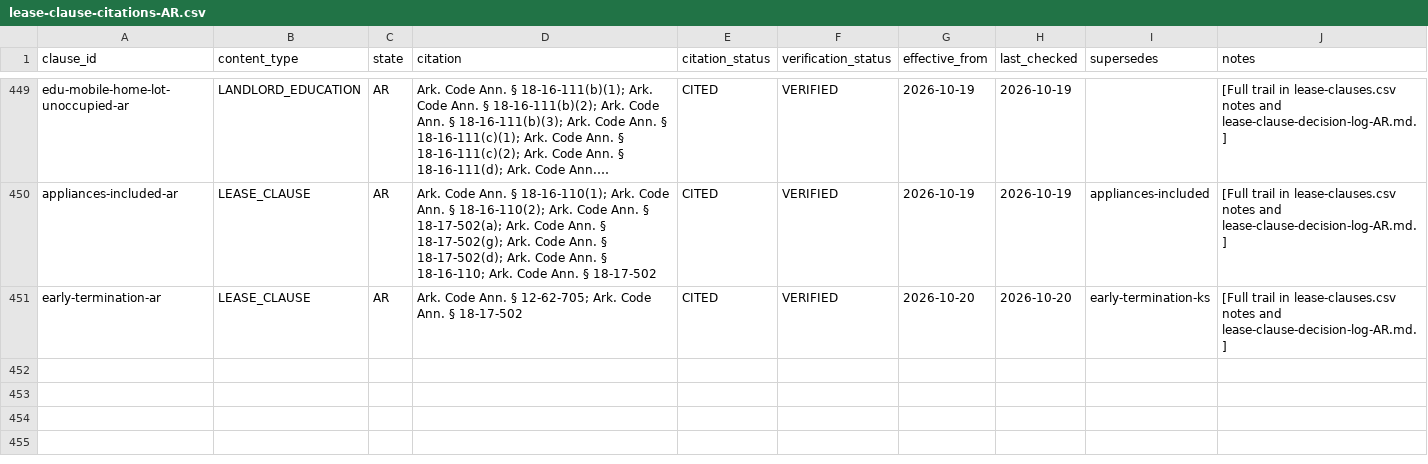
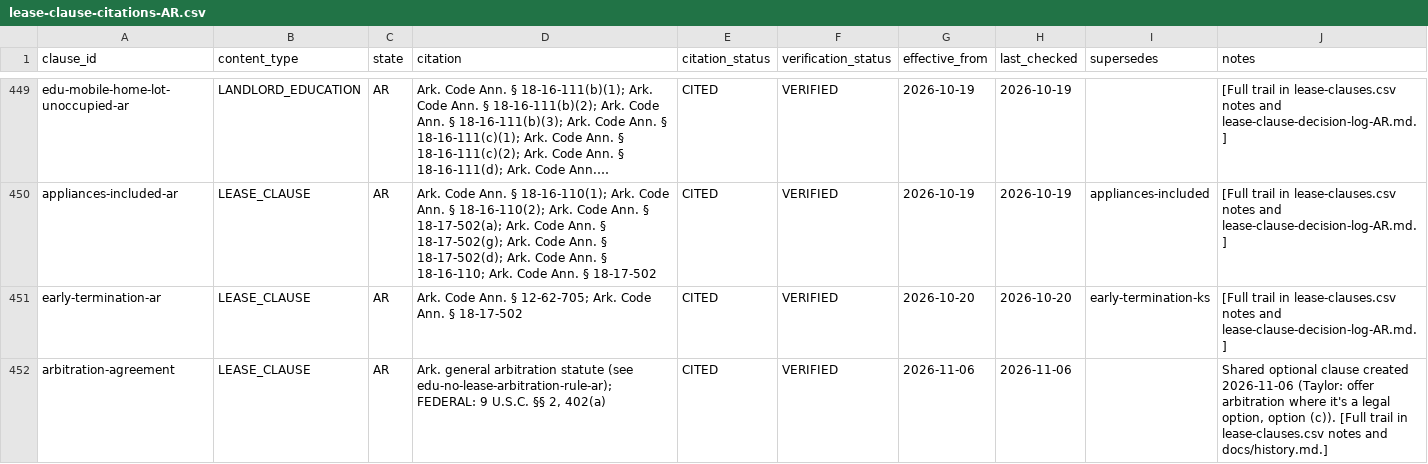
Before and after one commit to tsteinbaugh/property-manager-landlord-app, a CSV file: lease-clause-citations-AR.csv, drawn as a sheet; only a part is shown, gaps mark what is left out; long unchanged cells end in ….

```diff
--- a/lease-clause-citations-AR.csv
+++ b/lease-clause-citations-AR.csv
@@ -451 +451,2 @@ appliances-included-ar,LEASE_CLAUSE,AR,Ark. Code Ann. § 18-16-110(1); Ark. Code
 early-termination-ar,LEASE_CLAUSE,AR,Ark. Code Ann. § 12-62-705; Ark. Code Ann. § 18-17-502,CITED,VERIFIED,2026-10-20,2026-10-20,early-termination-ks,[Full trail in lease-clauses.csv notes and lease-clause-decision-log-AR.md.]
+arbitration-agreement,LEASE_CLAUSE,AR,"Ark. general arbitration statute (see edu-no-lease-arbitration-rule-ar); FEDERAL: 9 U.S.C. §§ 2, 402(a)",CITED,VERIFIED,2026-11-06,2026-11-06,,"Shared optional clause created 2026-11-06 (Taylor: offer arbitration where it's a legal option, option (c)). [Full trail in lease-clauses.csv notes and docs/history.md.]"
```
Also changed, not shown: lease-clause-citations-LA.csv, lease-clause-citations-MN.csv, 15 other files.
